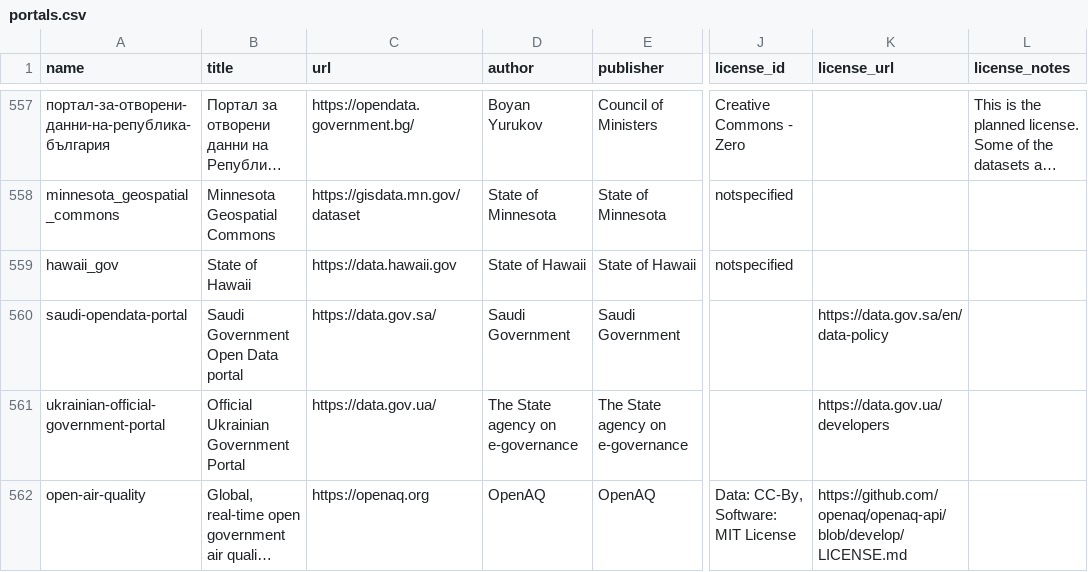
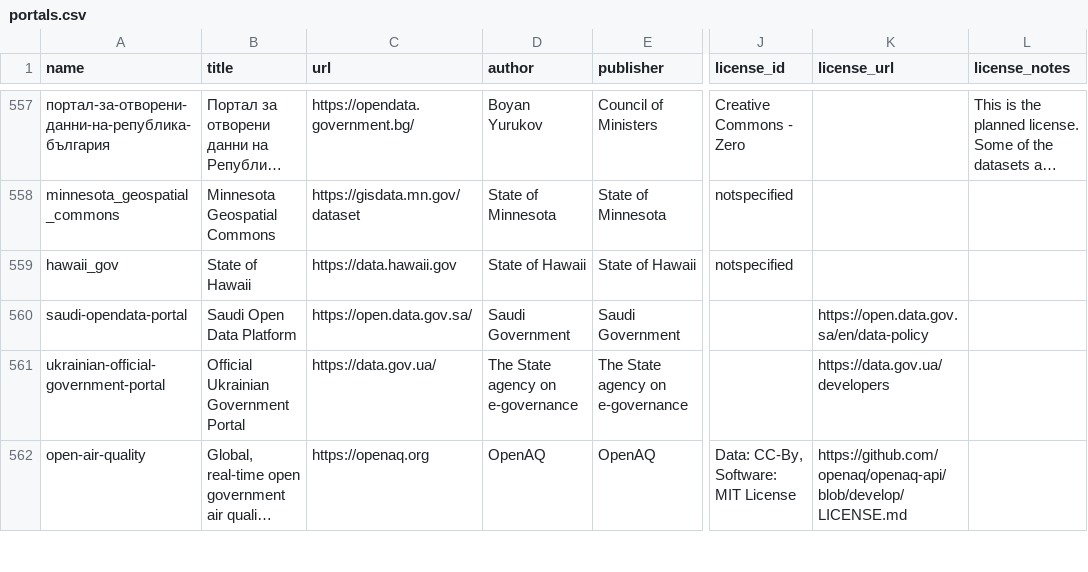
Before and after one commit to okfn/dataportals.org, a CSV file: data/portals.csv, drawn as a sheet; only a part is shown, gaps mark what is left out; long unchanged cells end in …; the diff names each change by its address in the sheet, - before the commit and + after, or states it on an @@ line.

```diff
--- a/data/portals.csv
+++ b/data/portals.csv
-B560 (title): Saudi Government Open Data portal
+B560 (title): Saudi Open Data Platform
-C560 (url): https://data.gov.sa/
+C560 (url): https://open.data.gov.sa/
-K560 (license_url): https://data.gov.sa/en/data-policy
+K560 (license_url): https://open.data.gov.sa/en/data-policy
```
